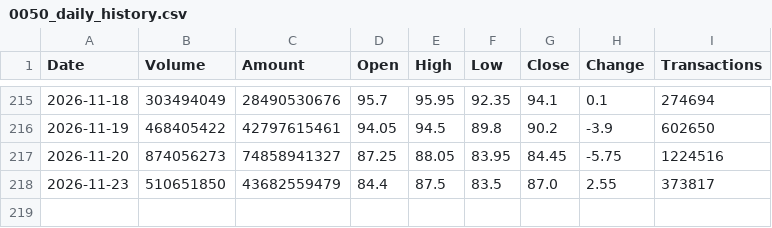
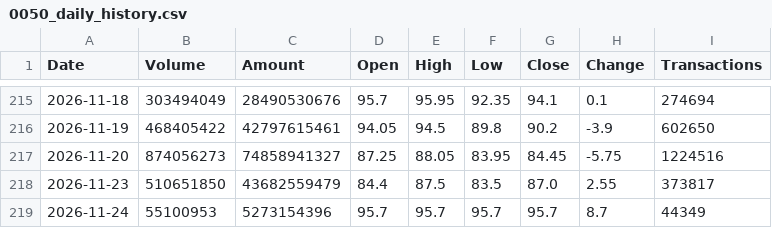
Before and after one commit to jimmychiu14/duckdb-research, a CSV file: data/0050_daily_history.csv, drawn as a sheet; only a part is shown, gaps mark what is left out.

```diff
--- a/data/0050_daily_history.csv
+++ b/data/0050_daily_history.csv
@@ -218 +218,2 @@ Date,Volume,Amount,Open,High,Low,Close,Change,Transactions
 2026-11-23,510651850,43682559479,84.4,87.5,83.5,87.0,2.55,373817
+2026-11-24,55100953,5273154396,95.7,95.7,95.7,95.7,8.7,44349
```
Also changed, not shown: data/2308_daily_history.csv, data/2317_daily_history.csv, 9 other files.
